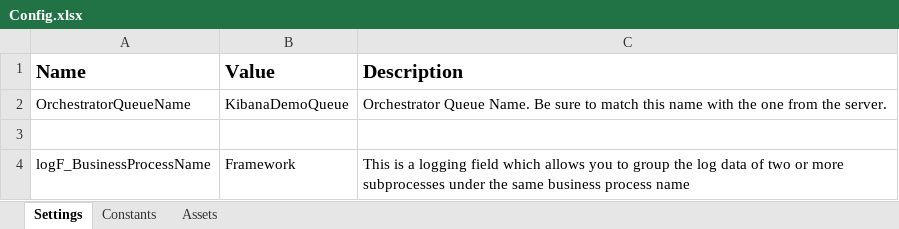
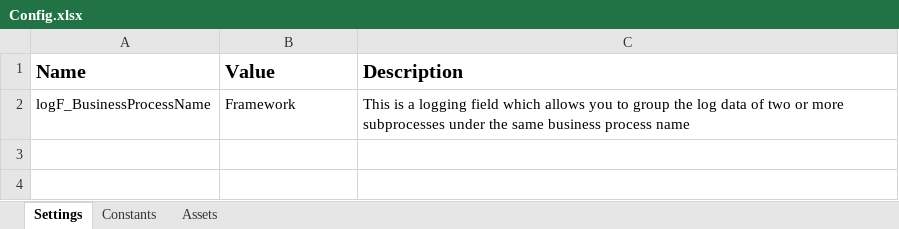
Before and after one commit to shubh1801/AttendedBOT_REFramework, an Excel workbook: Data/Config.xlsx, sheet Settings, drawn as a sheet; values as stored, in another font and other column widths than the file's, no borders; charts and pictures not drawn; the diff names each change by its address in the sheet, - before the commit and + after, or states it on an @@ line.

Commit message:
Attended BOT framework for cases were orchestrator is not used

```diff
--- a/Data/Config.xlsx (sheet Settings)
+++ b/Data/Config.xlsx (sheet Settings)
-row 2: OrchestratorQueueName | KibanaDemoQueue | Orchestrator Queue Name. Be sure to match this name with the one from the server.
-row 3: (empty)
```
Also changed, not shown: sheet Constants, charts or pictures, 18 other files.
